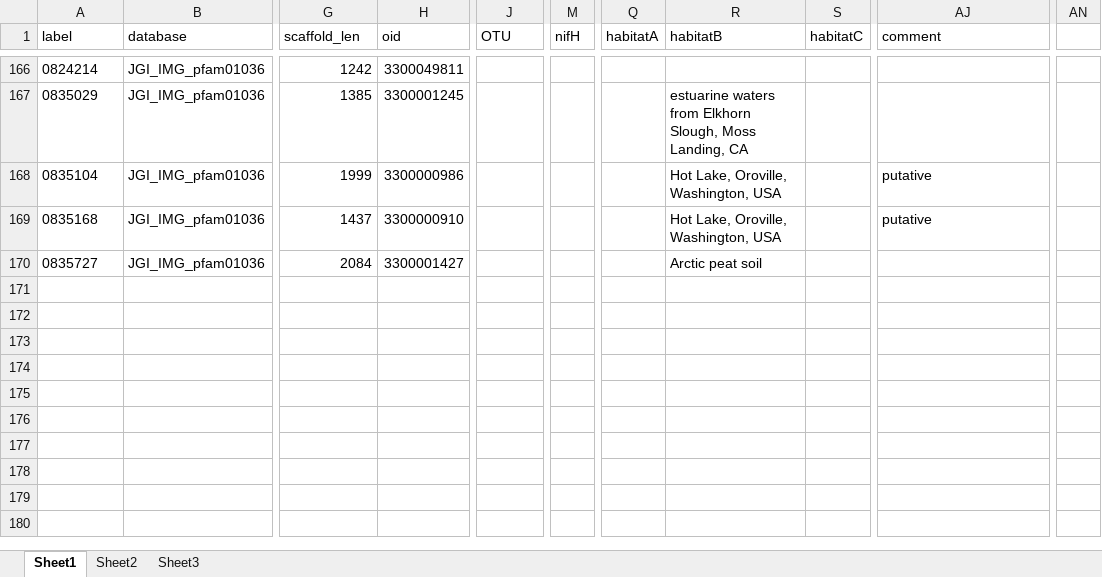
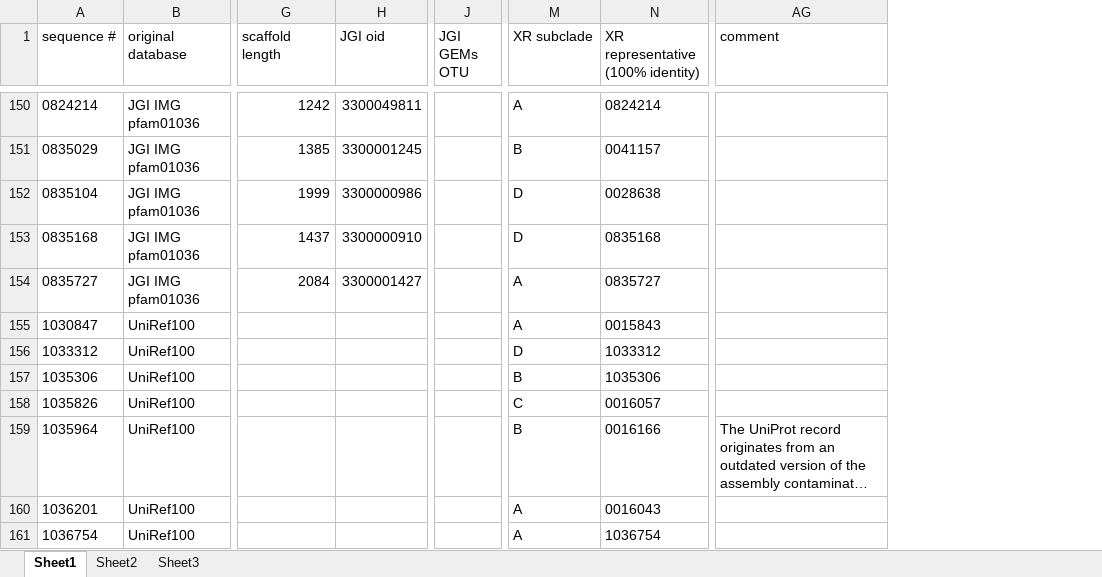
Before and after one commit to BejaLab/cyanoXRs, an Excel workbook: input/metadata.xlsx, sheet Sheet1, drawn as a sheet; only a part is shown, gaps mark what is left out; long unchanged cells end in …; values as stored, in another font and other column widths than the file's, no borders; removed rows and columns are numbered as before the commit, all else as after; the diff covers the shown part only; the diff names each change by its address in the sheet, - before the commit and + after, or states it on an @@ line.

```diff
--- a/input/metadata.xlsx (sheet Sheet1)
+++ b/input/metadata.xlsx (sheet Sheet1)
-column B (database), rows 166-170: all JGI_IMG_pfam01036
+column B (original database), rows 150-154: all JGI IMG pfam01036
-column M (nifH), empty
+column M (XR subclade), rows 150-154: A | B | D | D | A
+column N, row 1: XR representative (100% identity); rows 150-154: 0824214 | 0041157 | 0028638 | 0835168 | 0835727
-column Q (habitatA), empty
-column R (habitatB), rows 167-170: estuarine waters from Elkhorn Slough, Moss Landing, CA | Hot Lake, Oroville, Washington, USA | Hot Lake, Oroville, Washington, USA | Arctic peat soil
-column S (habitatC), empty
-column AN, empty
-A1: label
+A1: sequence #
-G1: scaffold_len
+G1: scaffold length
-H1: oid
+H1: JGI oid
-J1: OTU
+J1: JGI GEMs OTU
-AG152:AG153 (comment): putative
+AG152:AG153 (comment): (empty)
@@ row 53 moved to row 155: 1030847 @@
@@ row 54 moved to row 156: 1033312 @@
@@ row 5 moved to row 157: 1035306 @@
@@ row 8 moved to row 158: 1035826 @@
@@ row 66 moved to row 159: 1035964 @@
@@ row 46 moved to row 160: 1036201 @@
@@ row 22 moved to row 161: 1036754 @@
```
Also changed, not shown: 2 added rows, 2 removed rows, 36 moved rows, 4 removed columns and 17 edited cells elsewhere in this sheet, 20 other files.
